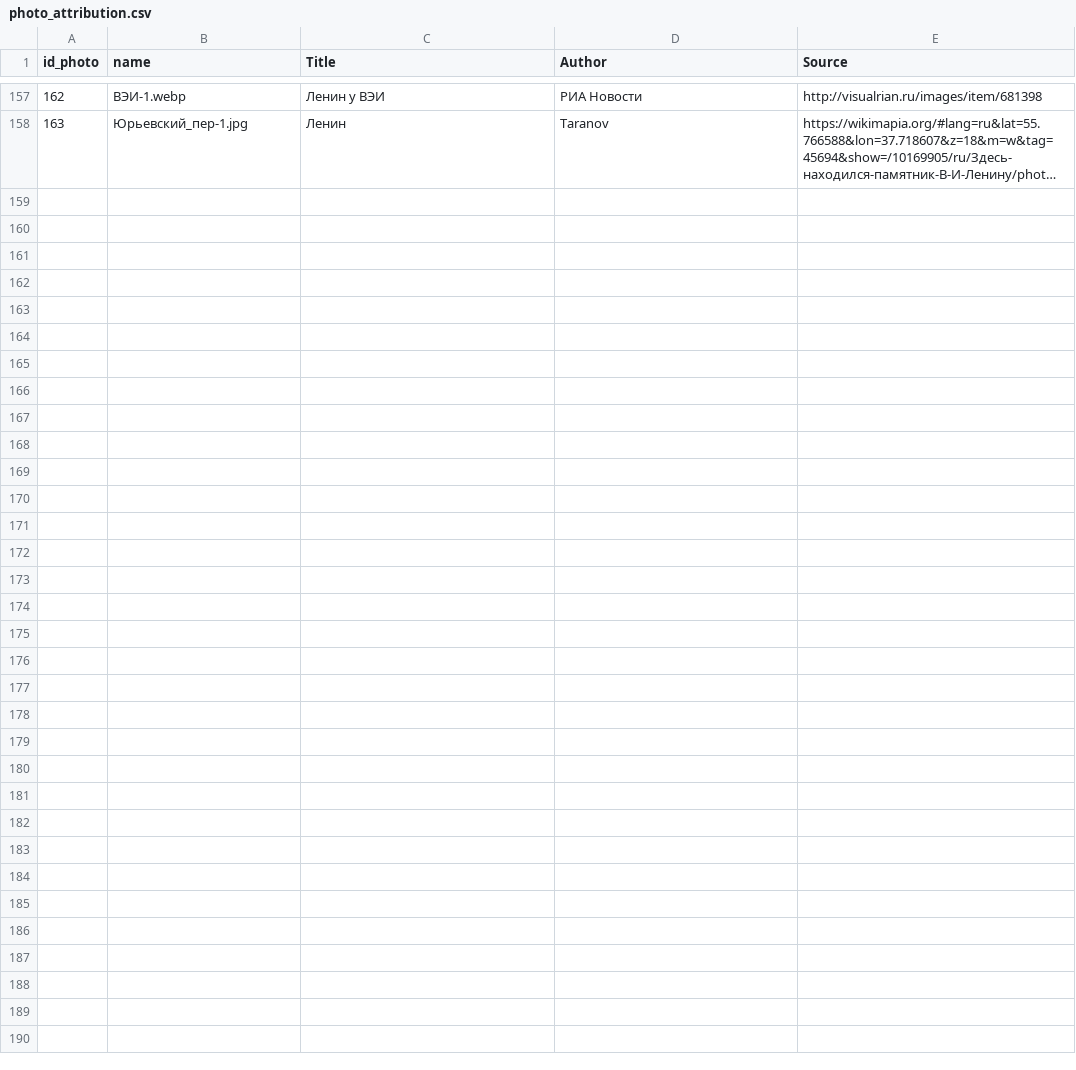
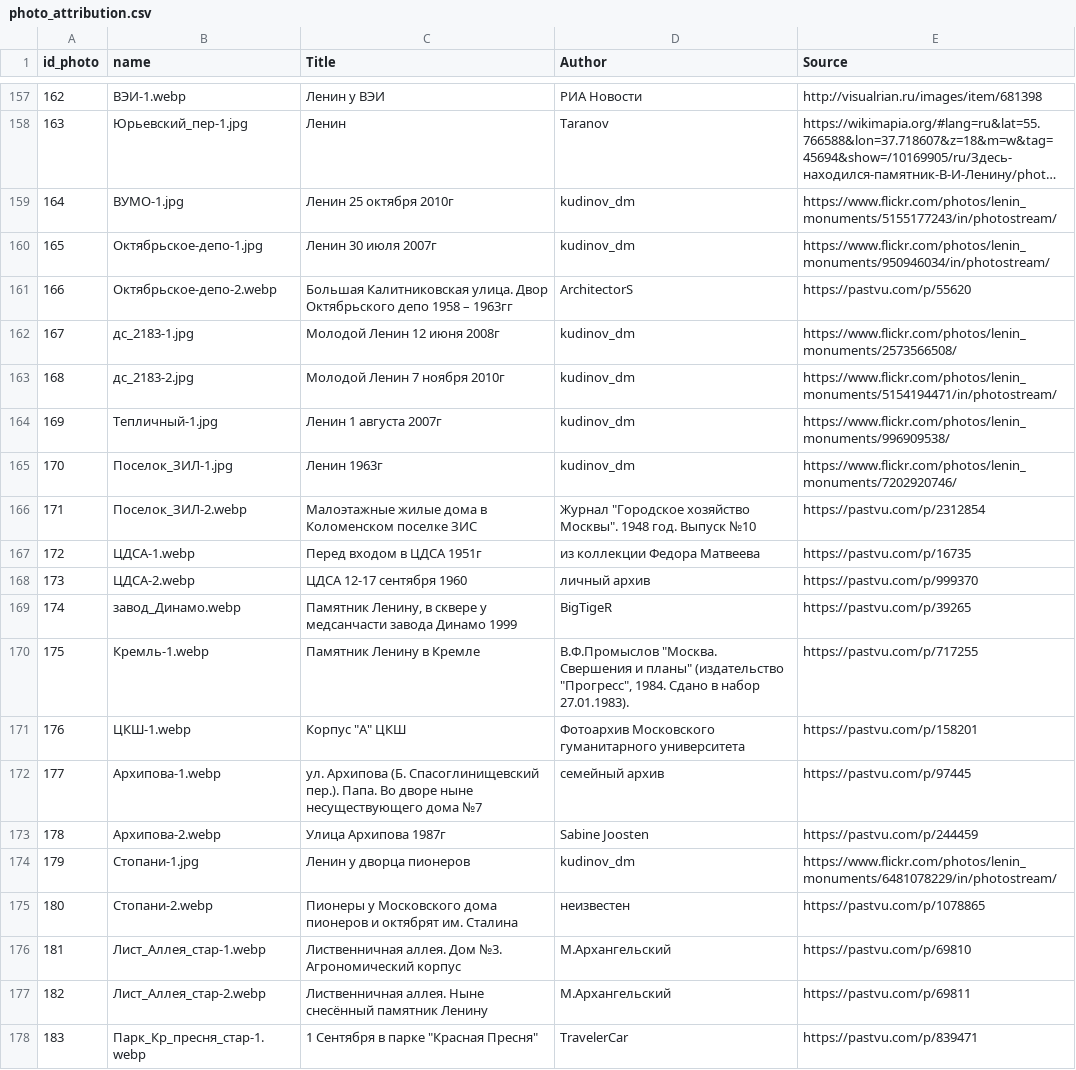
Before and after one commit to spzw06/Lenin_in_moscow, a CSV file: data/images/photo_attribution.csv, drawn as a sheet; only a part is shown, gaps mark what is left out; long unchanged cells end in …; the diff names each change by its address in the sheet, - before the commit and + after, or states it on an @@ line.

Commit message:
New Data

```diff
--- a/data/images/photo_attribution.csv
+++ b/data/images/photo_attribution.csv
+row 159: 164 | ВУМО-1.jpg | Ленин 25 октября 2010г | kudinov_dm | https://www.flickr.com/photos/lenin_monuments/5155177243/in/photostream/
+row 160: 165 | Октябрьское-депо-1.jpg | Ленин 30 июля 2007г | kudinov_dm | https://www.flickr.com/photos/lenin_monuments/950946034/in/photostream/
+row 161: 166 | Октябрьское-депо-2.webp | Большая Калитниковская улица. Двор Октябрьского депо 1958 – 1963гг | ArchitectorS | https://pastvu.com/p/55620
+row 162: 167 | дс_2183-1.jpg | Молодой Ленин 12 июня 2008г | kudinov_dm | https://www.flickr.com/photos/lenin_monuments/2573566508/
+row 163: 168 | дс_2183-2.jpg | Молодой Ленин 7 ноября 2010г | kudinov_dm | https://www.flickr.com/photos/lenin_monuments/5154194471/in/photostream/
+row 164: 169 | Тепличный-1.jpg | Ленин 1 августа 2007г | kudinov_dm | https://www.flickr.com/photos/lenin_monuments/996909538/
+row 165: 170 | Поселок_ЗИЛ-1.jpg | Ленин 1963г | kudinov_dm | https://www.flickr.com/photos/lenin_monuments/7202920746/
+row 166: 171 | Поселок_ЗИЛ-2.webp | Малоэтажные жилые дома в Коломенском поселке ЗИС | Журнал "Городское хозяйство Москвы". 1948 год. Выпуск №10 | https://pastvu.com/p/2312854
+row 167: 172 | ЦДСА-1.webp | Перед входом в ЦДСА 1951г | из коллекции Федора Матвеева | https://pastvu.com/p/16735
+row 168: 173 | ЦДСА-2.webp | ЦДСА 12-17 сентября 1960 | личный архив | https://pastvu.com/p/999370
+row 169: 174 | завод_Динамо.webp | Памятник Ленину, в сквере у медсанчасти завода Динамо 1999 | BigTigeR | https://pastvu.com/p/39265
+row 170: 175 | Кремль-1.webp | Памятник Ленину в Кремле | В.Ф.Промыслов "Москва. Свершения и планы" (издательство "Прогресс", 1984. Сдано в набор 27.01.1983). | https://pastvu.com/p/717255
+row 171: 176 | ЦКШ-1.webp | Корпус "А" ЦКШ | Фотоархив Московского гуманитарного университета | https://pastvu.com/p/158201
+row 172: 177 | Архипова-1.webp | ул. Архипова (Б. Спасоглинищевский пер.). Папа. Во дворе ныне несуществующего дома №7 | семейный архив | https://pastvu.com/p/97445
+row 173: 178 | Архипова-2.webp | Улица Архипова 1987г | Sabine Joosten | https://pastvu.com/p/244459
+row 174: 179 | Стопани-1.jpg | Ленин у дворца пионеров | kudinov_dm | https://www.flickr.com/photos/lenin_monuments/6481078229/in/photostream/
+row 175: 180 | Стопани-2.webp | Пионеры у Московского дома пионеров и октябрят им. Сталина | неизвестен | https://pastvu.com/p/1078865
+row 176: 181 | Лист_Аллея_стар-1.webp | Лиственничная аллея. Дом №3. Агрономический корпус | М.Архангельский | https://pastvu.com/p/69810
+row 177: 182 | Лист_Аллея_стар-2.webp | Лиственничная аллея. Ныне снесённый памятник Ленину | М.Архангельский | https://pastvu.com/p/69811
+row 178: 183 | Парк_Кр_пресня_стар-1.webp | 1 Сентября в парке "Красная Пресня" | TravelerCar | https://pastvu.com/p/839471
```
Also changed, not shown: data/lenin_monuments_coords.csv, 19 other files.
